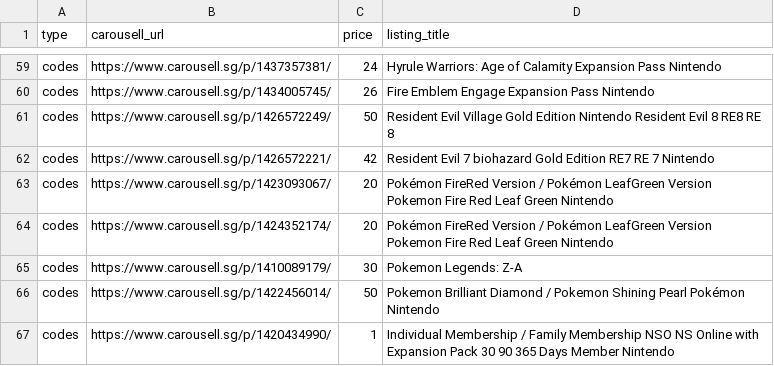
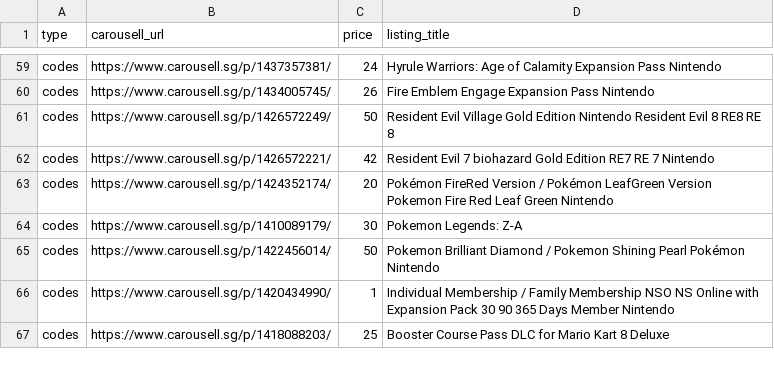
Before and after one commit to imbbloh/game-catalog, a CSV file: carousell-unmatched-listings.csv, drawn as a sheet; only a part is shown, gaps mark what is left out; the shorter side is filled out with more unchanged rows.

```diff
--- a/carousell-unmatched-listings.csv
+++ b/carousell-unmatched-listings.csv
@@ -62,3 +62,2 @@ codes,https://www.carousell.sg/p/1426572249/,50,Resident Evil Village Gold Editi
 codes,https://www.carousell.sg/p/1426572221/,42,Resident Evil 7 biohazard Gold Edition RE7 RE 7 Nintendo
-codes,https://www.carousell.sg/p/1423093067/,20,Pokémon FireRed Version / Pokémon LeafGreen Version Pokemon Fire Red Leaf Green Nintendo
 codes,https://www.carousell.sg/p/1424352174/,20,Pokémon FireRed Version / Pokémon LeafGreen Version Pokemon Fire Red Leaf Green Nintendo
```
Also changed, not shown: carousell-urls-digital-codes.tsv, carousell-urls.csv, 1 other file.
